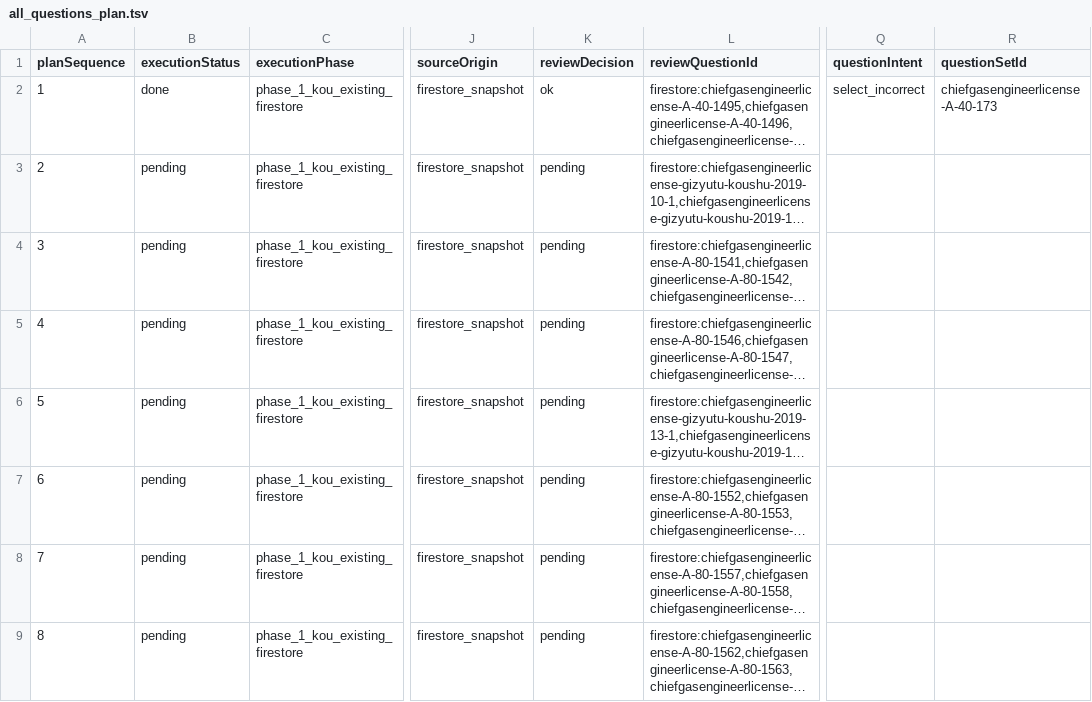
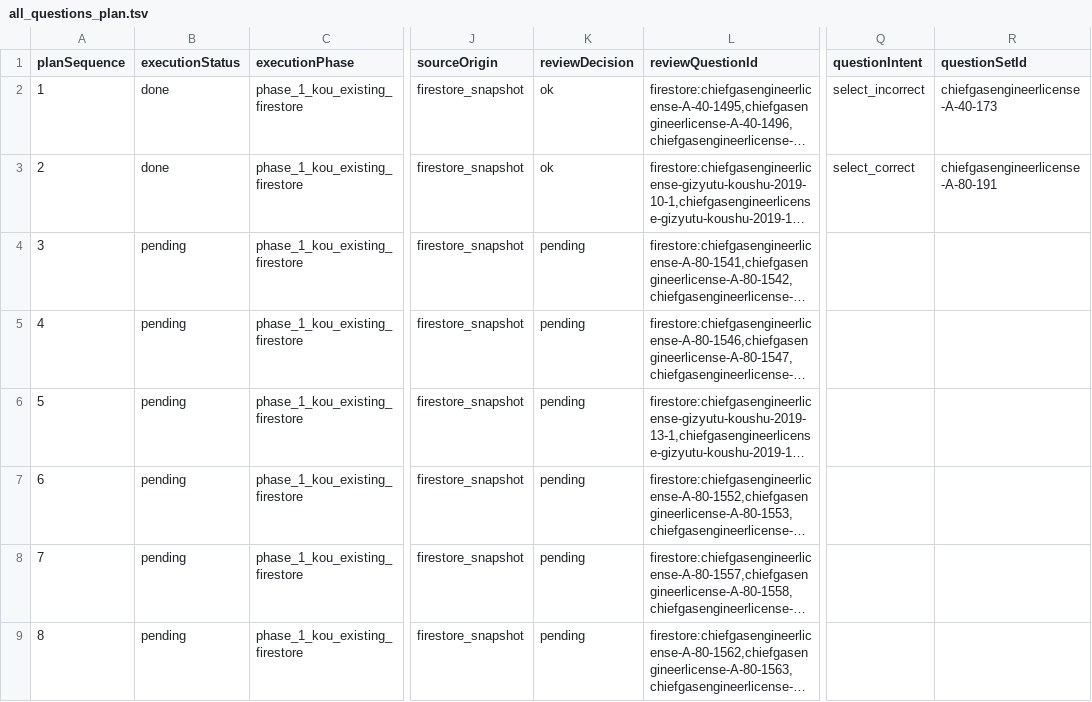
Before and after one commit to yuki-mats/exam_scraper, a TSV file: docs/goals/gas-shunin-01-04-full-pass/notes/question-plan/all_questions_plan.tsv, drawn as a sheet; only a part is shown, gaps mark what is left out; long unchanged cells end in …; the diff names each change by its address in the sheet, - before the commit and + after, or states it on an @@ line.

Commit message:
Review gas shunin kou 2019 question 10

```diff
--- a/docs/goals/gas-shunin-01-04-full-pass/notes/question-plan/all_questions_plan.tsv
+++ b/docs/goals/gas-shunin-01-04-full-pass/notes/question-plan/all_questions_plan.tsv
-B3 (executionStatus): pending
+B3 (executionStatus): done
-K3 (reviewDecision): pending
+K3 (reviewDecision): ok
-Q3 (questionIntent): (empty)
+Q3 (questionIntent): select_correct
-R3 (questionSetId): (empty)
+R3 (questionSetId): chiefgasengineerlicense-A-80-191
```
Also changed, not shown: 9 other files.
